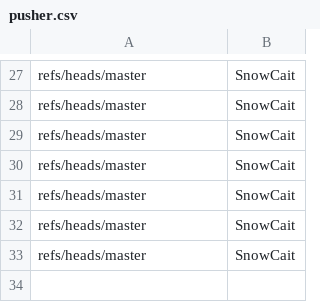
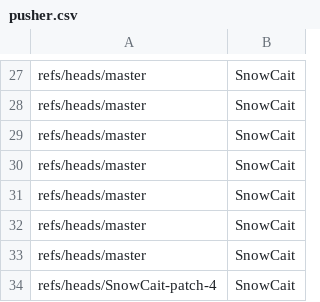
Before and after one commit to SnowCait/actions-sandbox, a CSV file: pusher.csv, drawn as a sheet; only a part is shown, gaps mark what is left out; the diff names each change by its address in the sheet, - before the commit and + after, or states it on an @@ line.

Commit message:
pusher.csv

```diff
--- a/pusher.csv
+++ b/pusher.csv
+row 34: refs/heads/SnowCait-patch-4 | SnowCait
```
